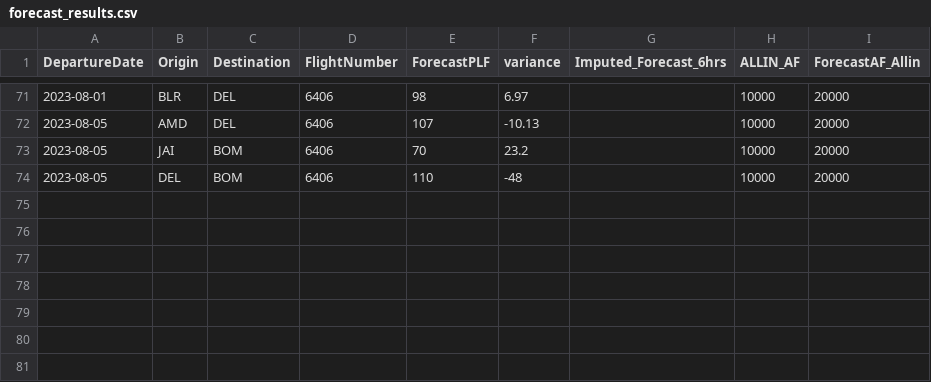
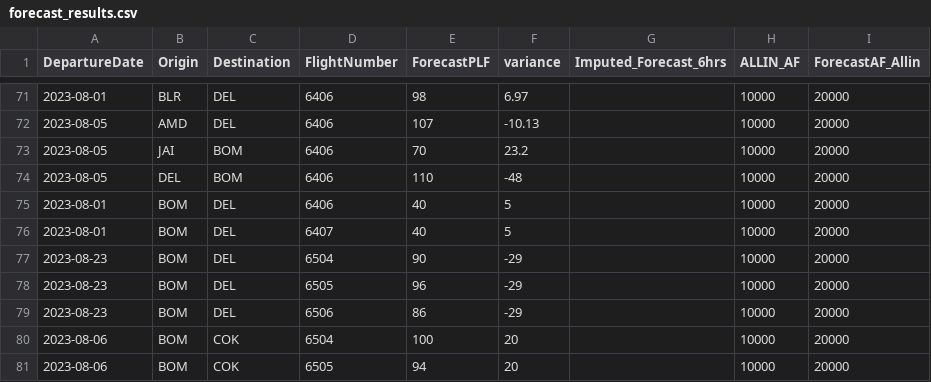
Before and after one commit to vivekbolla123/rm-allocation-serverless-funcs, a CSV file: QPDynamicAllocation/testcases/input/forecast_results.csv, drawn as a sheet; only a part is shown, gaps mark what is left out; the diff names each change by its address in the sheet, - before the commit and + after, or states it on an @@ line.

```diff
--- a/QPDynamicAllocation/testcases/input/forecast_results.csv
+++ b/QPDynamicAllocation/testcases/input/forecast_results.csv
+row 75: 2023-08-01 | BOM | DEL | 6406 | 40 | 5 |  | 10000 | 20000
+row 76: 2023-08-01 | BOM | DEL | 6407 | 40 | 5 |  | 10000 | 20000
+row 77: 2023-08-23 | BOM | DEL | 6504 | 90 | -29 |  | 10000 | 20000
+row 78: 2023-08-23 | BOM | DEL | 6505 | 96 | -29 |  | 10000 | 20000
+row 79: 2023-08-23 | BOM | DEL | 6506 | 86 | -29 |  | 10000 | 20000
+row 80: 2023-08-06 | BOM | COK | 6504 | 100 | 20 |  | 10000 | 20000
+row 81: 2023-08-06 | BOM | COK | 6505 | 94 | 20 |  | 10000 | 20000
```
Also changed, not shown: QPDynamicAllocation/testcases/input/Bookload.csv, QPDynamicAllocation/testcases/input/MarketList.csv, 9 other files.
